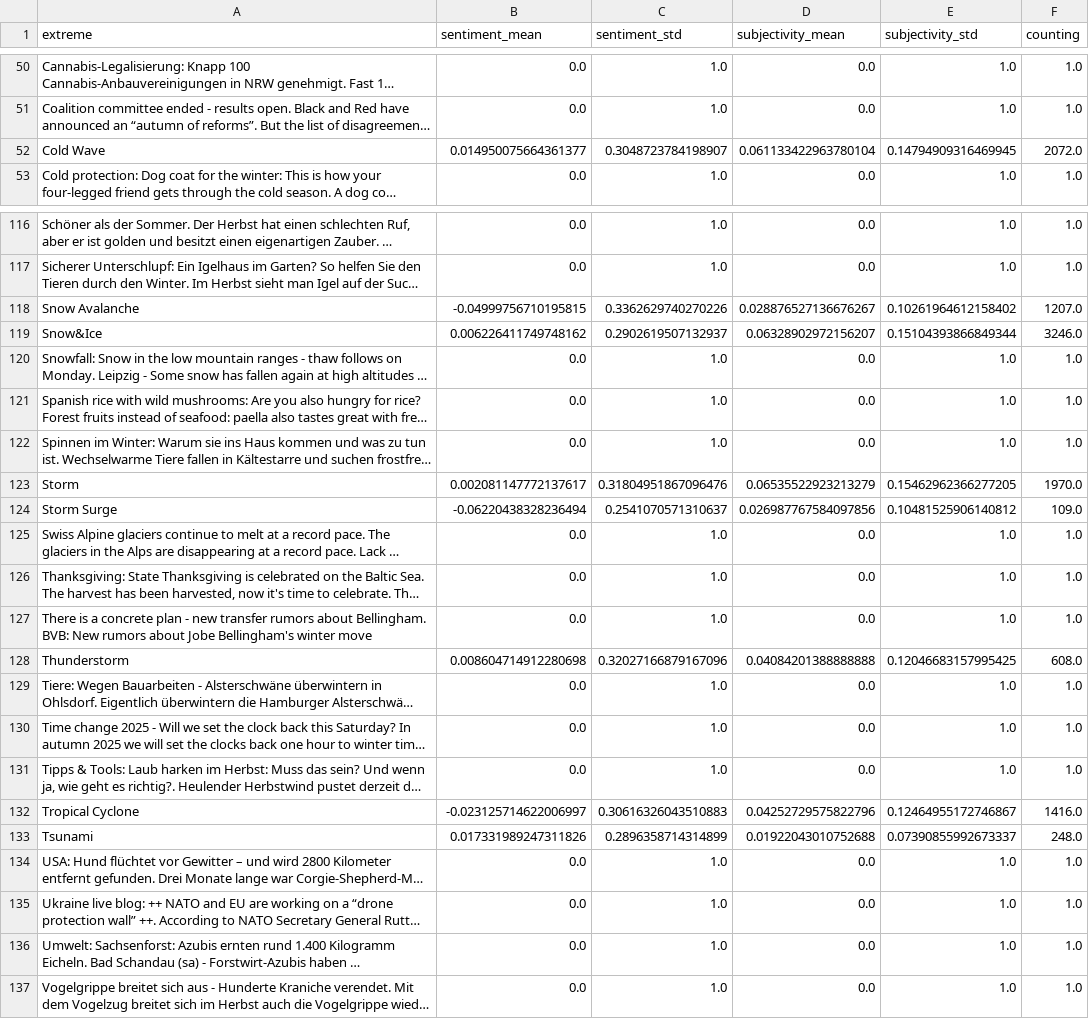
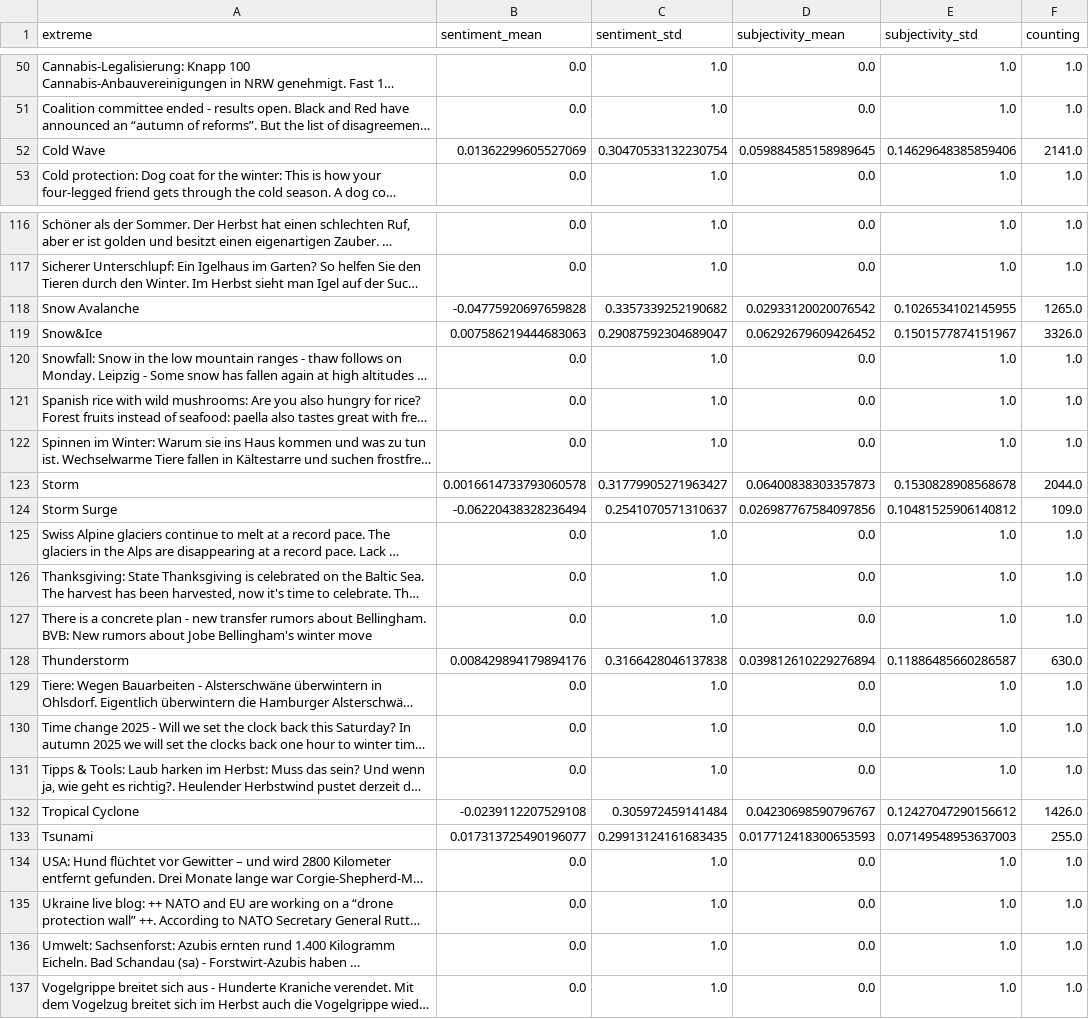
Before and after one commit to ms2329-news/collectionIsComing, a CSV file: csv/sentiments_extremes.csv, drawn as a sheet; only a part is shown, gaps mark what is left out; long unchanged cells end in …; the diff covers the shown part only; the diff names each change by its address in the sheet, - before the commit and + after, or states it on an @@ line.

```diff
--- a/csv/sentiments_extremes.csv
+++ b/csv/sentiments_extremes.csv
-B52 (sentiment_mean): 0.014950075664361377
+B52 (sentiment_mean): 0.01362299605527069
-C52 (sentiment_std): 0.3048723784198907
+C52 (sentiment_std): 0.30470533132230754
-D52 (subjectivity_mean): 0.061133422963780104
+D52 (subjectivity_mean): 0.059884585158989645
-E52 (subjectivity_std): 0.14794909316469945
+E52 (subjectivity_std): 0.14629648385859406
-F52 (counting): 2072.0
+F52 (counting): 2141.0
-B118 (sentiment_mean): -0.04999756710195815
+B118 (sentiment_mean): -0.04775920697659828
-C118 (sentiment_std): 0.3362629740270226
+C118 (sentiment_std): 0.3357339252190682
-D118 (subjectivity_mean): 0.028876527136676267
+D118 (subjectivity_mean): 0.02933120020076542
-E118 (subjectivity_std): 0.10261964612158402
+E118 (subjectivity_std): 0.1026534102145955
-F118 (counting): 1207.0
+F118 (counting): 1265.0
-B119 (sentiment_mean): 0.006226411749748162
+B119 (sentiment_mean): 0.007586219444683063
-C119 (sentiment_std): 0.2902619507132937
+C119 (sentiment_std): 0.29087592304689047
-D119 (subjectivity_mean): 0.06328902972156207
+D119 (subjectivity_mean): 0.06292679609426452
-E119 (subjectivity_std): 0.15104393866849344
+E119 (subjectivity_std): 0.1501577874151967
-F119 (counting): 3246.0
+F119 (counting): 3326.0
-B123 (sentiment_mean): 0.002081147772137617
+B123 (sentiment_mean): 0.0016614733793060578
-C123 (sentiment_std): 0.31804951867096476
+C123 (sentiment_std): 0.31779905271963427
-D123 (subjectivity_mean): 0.06535522923213279
+D123 (subjectivity_mean): 0.06400838303357873
-E123 (subjectivity_std): 0.15462962366277205
+E123 (subjectivity_std): 0.1530828908568678
-F123 (counting): 1970.0
+F123 (counting): 2044.0
-B128 (sentiment_mean): 0.008604714912280698
+B128 (sentiment_mean): 0.008429894179894176
-C128 (sentiment_std): 0.32027166879167096
+C128 (sentiment_std): 0.3166428046137838
-D128 (subjectivity_mean): 0.04084201388888888
+D128 (subjectivity_mean): 0.039812610229276894
-E128 (subjectivity_std): 0.12046683157995425
+E128 (subjectivity_std): 0.11886485660286587
-F128 (counting): 608.0
+F128 (counting): 630.0
-B132 (sentiment_mean): -0.023125714622006997
+B132 (sentiment_mean): -0.0239112207529108
-C132 (sentiment_std): 0.30616326043510883
+C132 (sentiment_std): 0.305972459141484
-D132 (subjectivity_mean): 0.04252729575822796
+D132 (subjectivity_mean): 0.04230698590796767
-E132 (subjectivity_std): 0.12464955172746867
+E132 (subjectivity_std): 0.12427047290156612
-F132 (counting): 1416.0
+F132 (counting): 1426.0
-B133 (sentiment_mean): 0.017331989247311826
+B133 (sentiment_mean): 0.017313725490196077
-C133 (sentiment_std): 0.2896358714314899
+C133 (sentiment_std): 0.29913124161683435
-D133 (subjectivity_mean): 0.01922043010752688
+D133 (subjectivity_mean): 0.017712418300653593
-E133 (subjectivity_std): 0.07390855992673337
+E133 (subjectivity_std): 0.07149548953637003
-F133 (counting): 248.0
+F133 (counting): 255.0
```
Also changed, not shown: 50 edited cells elsewhere in this file, csv/sentiments_days.csv, csv/sentiments_domains.csv, 7 other files.
